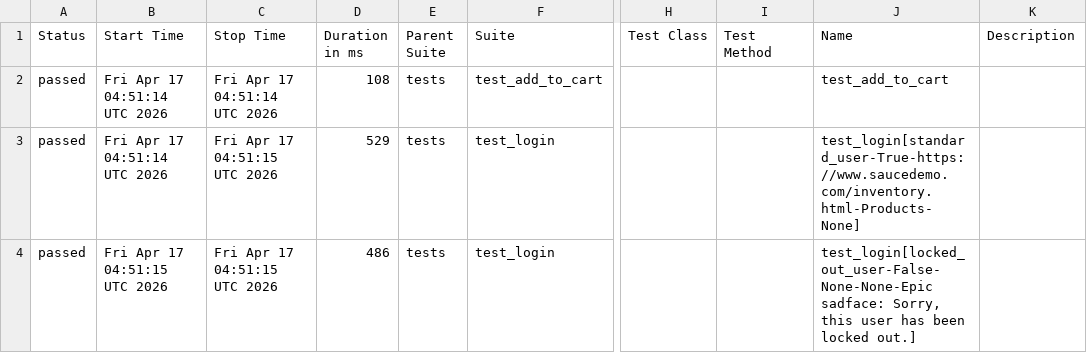
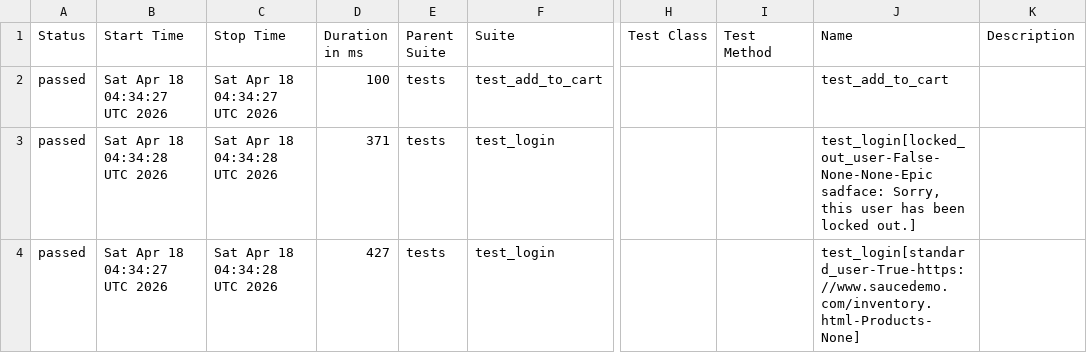
Before and after one commit to mykhailohavryliv/swaglabs-automation, a CSV file: data/suites.csv, drawn as a sheet; only a part is shown, gaps mark what is left out; the diff names each change by its address in the sheet, - before the commit and + after, or states it on an @@ line.

```diff
--- a/data/suites.csv
+++ b/data/suites.csv
-B2 (Start Time): Fri Apr 17 04:51:14 UTC 2026
+B2 (Start Time): Sat Apr 18 04:34:27 UTC 2026
-C2 (Stop Time): Fri Apr 17 04:51:14 UTC 2026
+C2 (Stop Time): Sat Apr 18 04:34:27 UTC 2026
-D2 (Duration in ms): 108
+D2 (Duration in ms): 100
-B3 (Start Time): Fri Apr 17 04:51:14 UTC 2026
+B3 (Start Time): Sat Apr 18 04:34:28 UTC 2026
-C3:C4 (Stop Time): Fri Apr 17 04:51:15 UTC 2026
+C3:C4 (Stop Time): Sat Apr 18 04:34:28 UTC 2026
-D3 (Duration in ms): 529
+D3 (Duration in ms): 371
-J3 (Name): test_login[standard_user-True-https://www.saucedemo.com/inventory.html-Products-None]
+J3 (Name): test_login[locked_out_user-False-None-None-Epic sadface: Sorry, this user has been locked out.]
-B4 (Start Time): Fri Apr 17 04:51:15 UTC 2026
+B4 (Start Time): Sat Apr 18 04:34:27 UTC 2026
-D4 (Duration in ms): 486
+D4 (Duration in ms): 427
-J4 (Name): test_login[locked_out_user-False-None-None-Epic sadface: Sorry, this user has been locked out.]
+J4 (Name): test_login[standard_user-True-https://www.saucedemo.com/inventory.html-Products-None]
```
Also changed, not shown: 23 other files.
